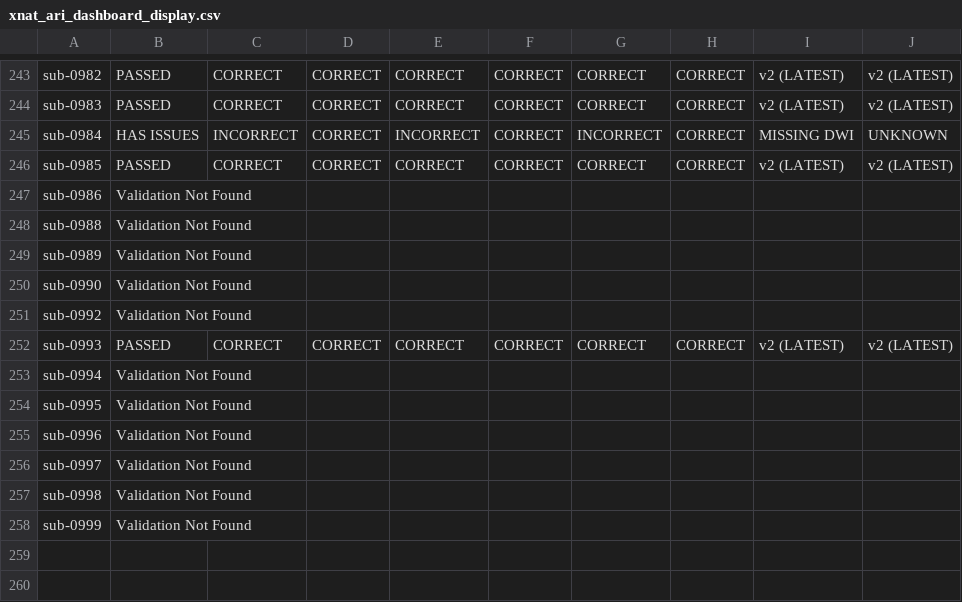
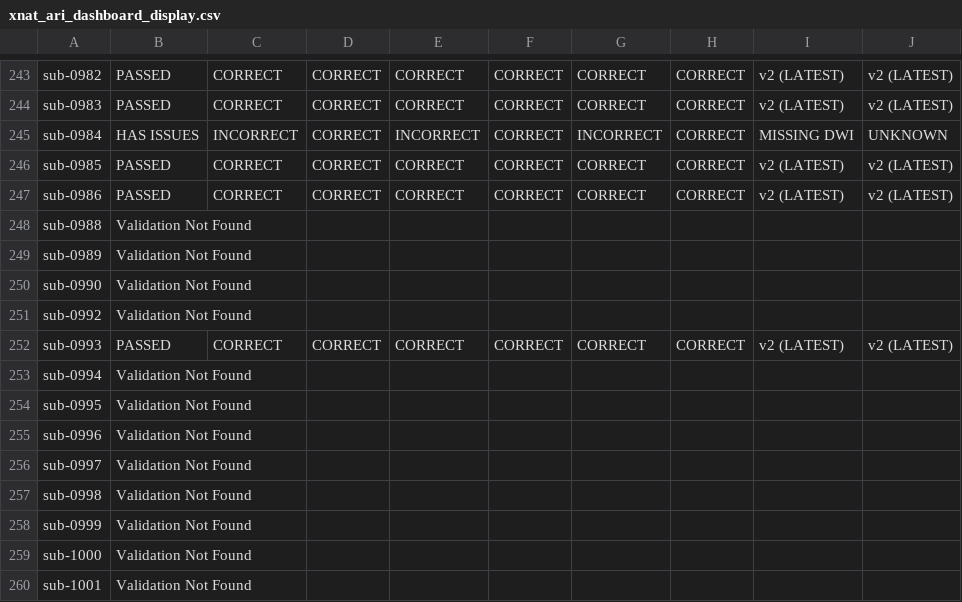
Before and after one commit to BioMedicalImaging-Core-NYUAD/xnat-docs, a CSV file: docs/source/_static/xnat_ari_dashboard_display.csv, drawn as a sheet; only a part is shown, gaps mark what is left out.

```diff
--- a/docs/source/_static/xnat_ari_dashboard_display.csv
+++ b/docs/source/_static/xnat_ari_dashboard_display.csv
@@ -246,3 +246,3 @@ sub-0984,HAS ISSUES,INCORRECT,CORRECT,INCORRECT,CORRECT,INCORRECT,CORRECT,MISSIN
 sub-0985,PASSED,CORRECT,CORRECT,CORRECT,CORRECT,CORRECT,CORRECT,v2 (LATEST),v2 (LATEST)
-sub-0986,Validation Not Found,,,,,,,,
+sub-0986,PASSED,CORRECT,CORRECT,CORRECT,CORRECT,CORRECT,CORRECT,v2 (LATEST),v2 (LATEST)
 sub-0988,Validation Not Found,,,,,,,,
@@ -258 +258,3 @@ sub-0998,Validation Not Found,,,,,,,,
 sub-0999,Validation Not Found,,,,,,,,
+sub-1000,Validation Not Found,,,,,,,,
+sub-1001,Validation Not Found,,,,,,,,
```
Also changed, not shown: docs/source/_static/xnat_ari_dashboard.csv, xnat_ari_dashboard.csv, 2 other files.
